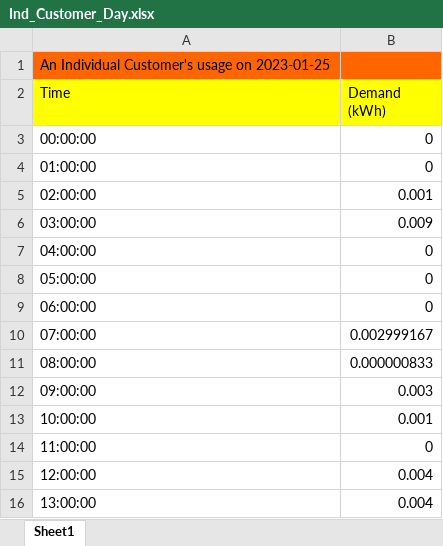
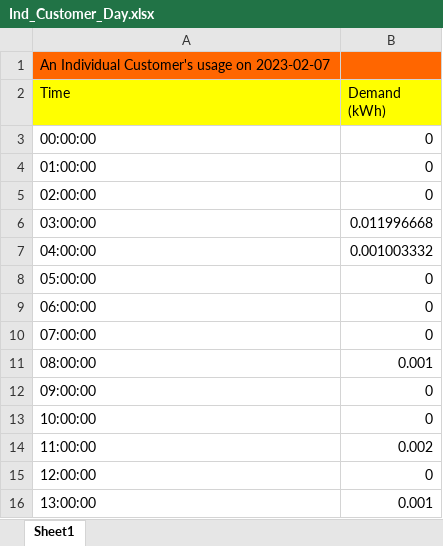
Before and after one commit to ItsAAR0N/VIP4SD-Microgrid-Dashboard, an Excel workbook: Ind_Customer_Day.xlsx, sheet Sheet1, drawn as a sheet; values as stored, in another font and other column widths than the file's, no borders; the diff names each change by its address in the sheet, - before the commit and + after, or states it on an @@ line.

```diff
--- a/Ind_Customer_Day.xlsx (sheet Sheet1)
+++ b/Ind_Customer_Day.xlsx (sheet Sheet1)
-A1 (Time): An Individual Customer's usage on 2023-01-25
+A1 (Time): An Individual Customer's usage on 2023-02-07
-B5 (Demand (kWh)): 0.001
+B5 (Demand (kWh)): 0
-B6 (Demand (kWh)): 0.009
+B6 (Demand (kWh)): 0.011996668
-B7 (Demand (kWh)): 0
+B7 (Demand (kWh)): 0.001003332
-B10 (Demand (kWh)): 0.002999167
+B10 (Demand (kWh)): 0
-B11 (Demand (kWh)): 0.000000833
+B11 (Demand (kWh)): 0.001
-B12 (Demand (kWh)): 0.003
+B12 (Demand (kWh)): 0
-B13 (Demand (kWh)): 0.001
+B13 (Demand (kWh)): 0
-B14 (Demand (kWh)): 0
+B14 (Demand (kWh)): 0.002
-B15 (Demand (kWh)): 0.004
+B15 (Demand (kWh)): 0
-B16 (Demand (kWh)): 0.004
+B16 (Demand (kWh)): 0.001
```
Also changed, not shown: Load_Profile_Day.xlsx, Load_Profile_Range.xlsx, 7 other files.
